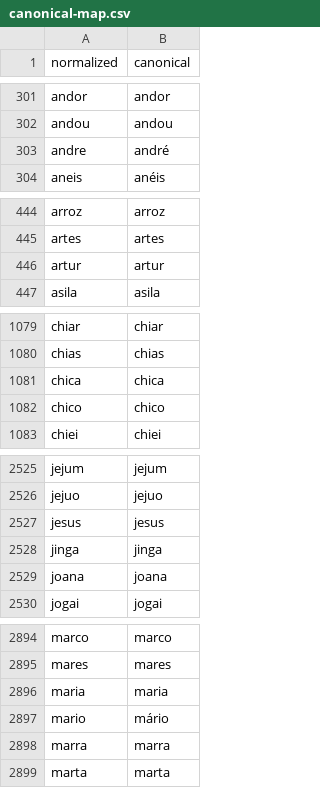
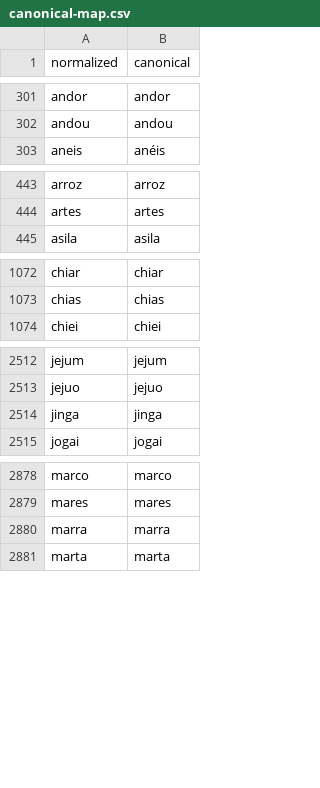
Before and after one commit to fernandolisboa/miolos, a CSV file: content/termo/canonical-map.csv, drawn as a sheet; only a part is shown, gaps mark what is left out; the diff covers the shown part only.

```diff
--- a/content/termo/canonical-map.csv
+++ b/content/termo/canonical-map.csv
@@ -302,3 +302,2 @@ andor,andor
 andou,andou
-andre,andré
 aneis,anéis
@@ -445,3 +444,2 @@ arroz,arroz
 artes,artes
-artur,artur
 asila,asila
@@ -1080,4 +1073,2 @@ chiar,chiar
 chias,chias
-chica,chica
-chico,chico
 chiei,chiei
@@ -2526,5 +2513,3 @@ jejum,jejum
 jejuo,jejuo
-jesus,jesus
 jinga,jinga
-joana,joana
 jogai,jogai
@@ -2895,4 +2879,2 @@ marco,marco
 mares,mares
-maria,maria
-mario,mário
 marra,marra
```
Also changed, not shown: 19 removed rows elsewhere in this file, 6 other files.
